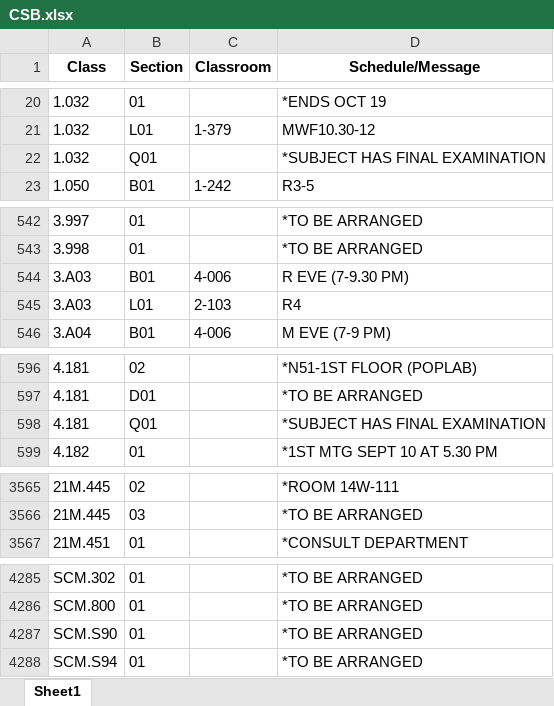
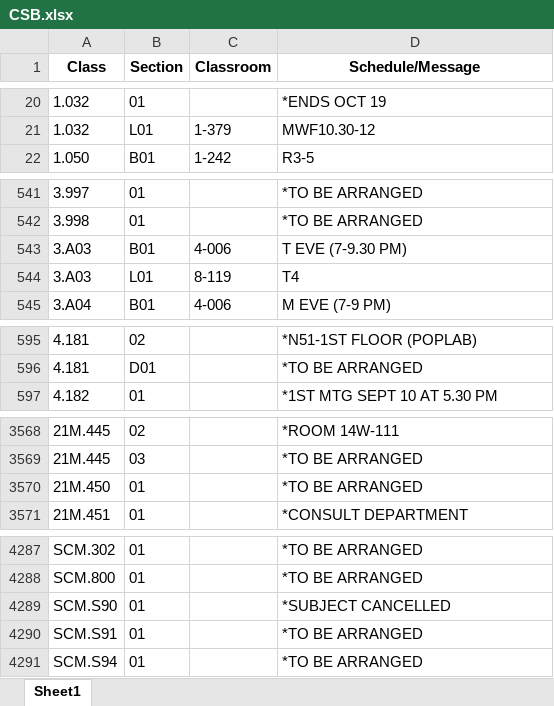
Before and after one commit to edfan/firehose, an Excel workbook: new_scripts/CSB.xlsx, sheet Sheet1, drawn as a sheet; only a part is shown, gaps mark what is left out; values as stored, in another font and other column widths than the file's, no borders; removed rows and columns are numbered as before the commit, all else as after; the diff covers the shown part only; the diff names each change by its address in the sheet, - before the commit and + after, or states it on an @@ line.

```diff
--- a/new_scripts/CSB.xlsx (sheet Sheet1)
+++ b/new_scripts/CSB.xlsx (sheet Sheet1)
-row 22: 1.032 | Q01 |  | *SUBJECT HAS FINAL EXAMINATION
-D543 (Schedule/Message): R EVE (7-9.30 PM)
+D543 (Schedule/Message): T EVE (7-9.30 PM)
-C544 (Classroom): 2-103
+C544 (Classroom): 8-119
-D544 (Schedule/Message): R4
+D544 (Schedule/Message): T4
-row 598: 4.181 | Q01 |  | *SUBJECT HAS FINAL EXAMINATION
+row 3570: 21M.450 | 01 |  | *TO BE ARRANGED
-D4289 (Schedule/Message): *TO BE ARRANGED
+D4289 (Schedule/Message): *SUBJECT CANCELLED
+row 4290: SCM.S91 | 01 |  | *TO BE ARRANGED
```
Also changed, not shown: 6 added rows, 3 removed rows and 47 edited cells elsewhere in this sheet, 6 other files.
